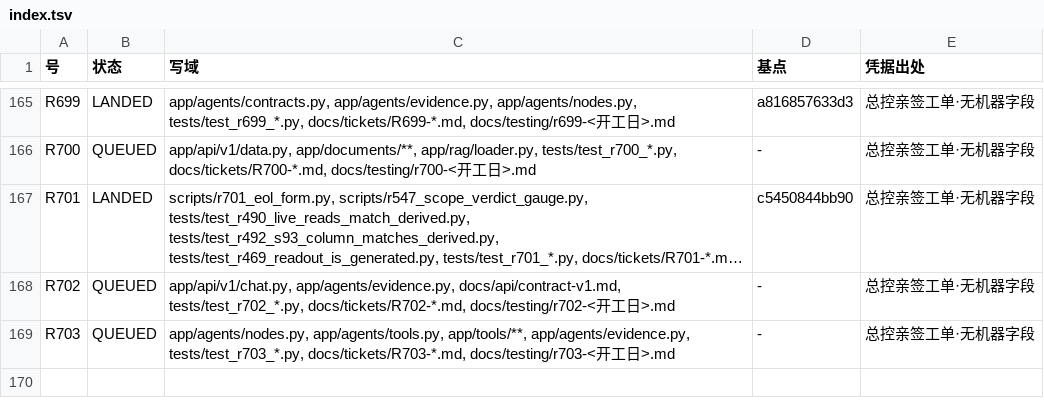
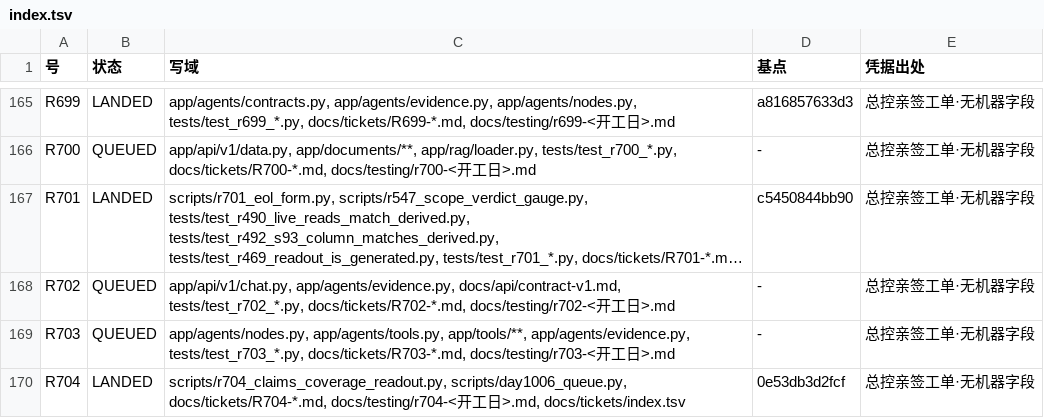
Before and after one commit to jfuyiugvuihj/enterprise-brain, a TSV file: docs/tickets/index.tsv, drawn as a sheet; only a part is shown, gaps mark what is left out; long unchanged cells end in ….

Commit message:
账（R704 并树后重生成索引）：R704 QUEUED→LANDED（基点 0e53db3）

```diff
--- a/docs/tickets/index.tsv
+++ b/docs/tickets/index.tsv
@@ -169 +169,2 @@ R702	QUEUED	app/api/v1/chat.py, app/agents/evidence.py, docs/api/contract-v1.md,
 R703	QUEUED	app/agents/nodes.py, app/agents/tools.py, app/tools/**, app/agents/evidence.py, tests/test_r703_*.py, docs/tickets/R703-*.md, docs/testing/r703-<开工日>.md	-	总控亲签工单·无机器字段
+R704	LANDED	scripts/r704_claims_coverage_readout.py, scripts/day1006_queue.py, docs/tickets/R704-*.md, docs/testing/r704-<开工日>.md, docs/tickets/index.tsv	0e53db3d2fcf	总控亲签工单·无机器字段
```
